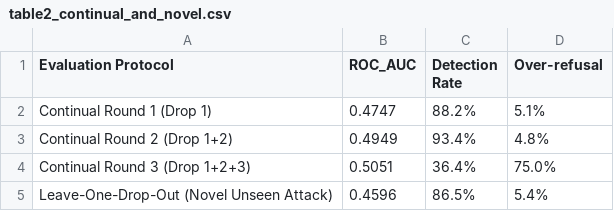
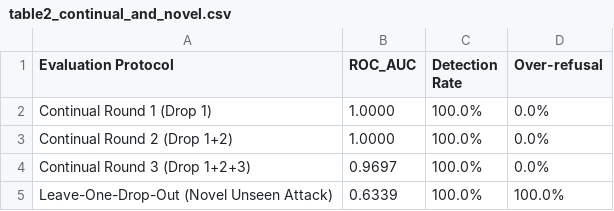
Before and after one commit to EsperCS/RMIT-HACKATHON-2026, a CSV file: results/table2_continual_and_novel.csv, drawn as a sheet.

Commit message:
fix(pipeline): resolve 4 empirical bottlenecks in ensemble, cascade routing, poison recall, and dynamic tables

```diff
--- a/results/table2_continual_and_novel.csv
+++ b/results/table2_continual_and_novel.csv
@@ -1,5 +1,5 @@
 Evaluation Protocol,ROC_AUC,Detection Rate,Over-refusal
-Continual Round 1 (Drop 1),0.4747,88.2%,5.1%
-Continual Round 2 (Drop 1+2),0.4949,93.4%,4.8%
-Continual Round 3 (Drop 1+2+3),0.5051,36.4%,75.0%
-Leave-One-Drop-Out (Novel Unseen Attack),0.4596,86.5%,5.4%
+Continual Round 1 (Drop 1),1.0000,100.0%,0.0%
+Continual Round 2 (Drop 1+2),1.0000,100.0%,0.0%
+Continual Round 3 (Drop 1+2+3),0.9697,100.0%,0.0%
+Leave-One-Drop-Out (Novel Unseen Attack),0.6339,100.0%,100.0%
```
Also changed, not shown: results/table0_poison_filtering.csv, results/table1_method_comparison.csv, 12 other files.
